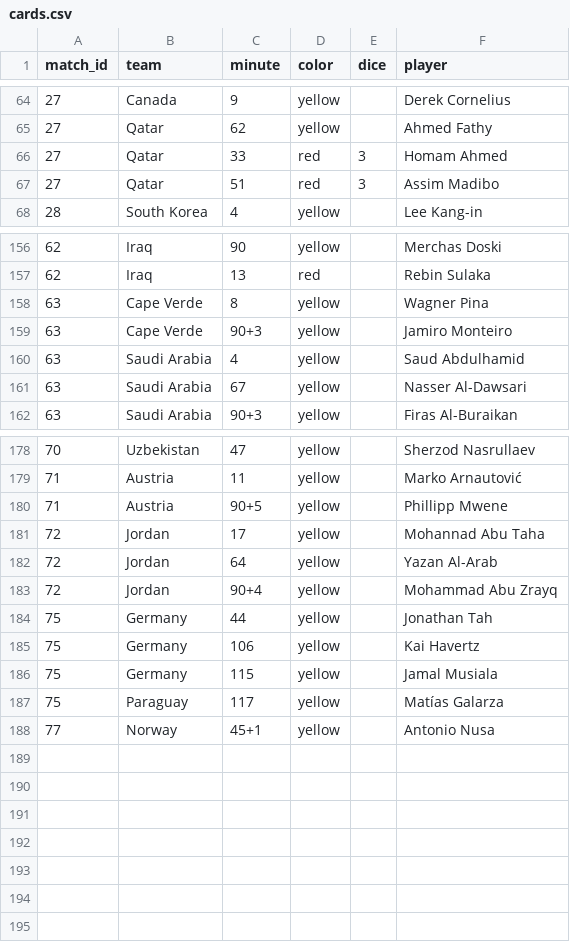
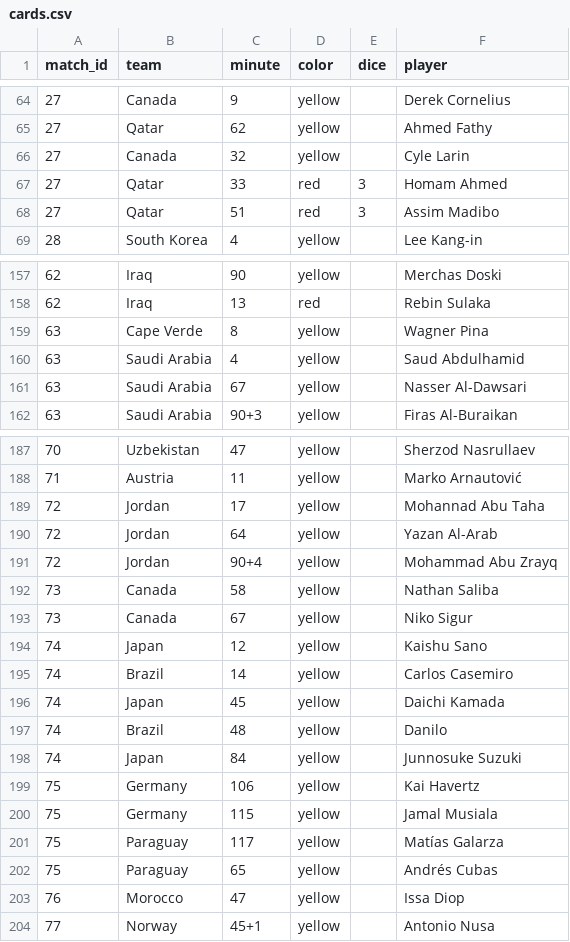
Before and after one commit to Godfrey811/wc2026friends, a CSV file: data/cards.csv, drawn as a sheet; only a part is shown, gaps mark what is left out; the diff covers the shown part only.

```diff
--- a/data/cards.csv
+++ b/data/cards.csv
@@ -65,2 +65,3 @@ match_id,team,minute,color,dice,player
 27,Qatar,62,yellow,,Ahmed Fathy
+27,Canada,32,yellow,,Cyle Larin
 27,Qatar,33,red,3,Homam Ahmed
@@ -158,3 +159,2 @@ match_id,team,minute,color,dice,player
 63,Cape Verde,8,yellow,,Wagner Pina
-63,Cape Verde,90+3,yellow,,Jamiro Monteiro
 63,Saudi Arabia,4,yellow,,Saud Abdulhamid
@@ -179,3 +188,2 @@ match_id,team,minute,color,dice,player
 71,Austria,11,yellow,,Marko Arnautović
-71,Austria,90+5,yellow,,Phillipp Mwene
 72,Jordan,17,yellow,,Mohannad Abu Taha
@@ -183,3 +191,9 @@ match_id,team,minute,color,dice,player
 72,Jordan,90+4,yellow,,Mohammad Abu Zrayq
-75,Germany,44,yellow,,Jonathan Tah
+73,Canada,58,yellow,,Nathan Saliba
+73,Canada,67,yellow,,Niko Sigur
+74,Japan,12,yellow,,Kaishu Sano
+74,Brazil,14,yellow,,Carlos Casemiro
+74,Japan,45,yellow,,Daichi Kamada
+74,Brazil,48,yellow,,Danilo
+74,Japan,84,yellow,,Junnosuke Suzuki
 75,Germany,106,yellow,,Kai Havertz
@@ -187,2 +201,4 @@ match_id,team,minute,color,dice,player
 75,Paraguay,117,yellow,,Matías Galarza
+75,Paraguay,65,yellow,,Andrés Cubas
+76,Morocco,47,yellow,,Issa Diop
 77,Norway,45+1,yellow,,Antonio Nusa
```
Also changed, not shown: 9 added rows and 5 moved rows elsewhere in this file, data/goals.csv.
